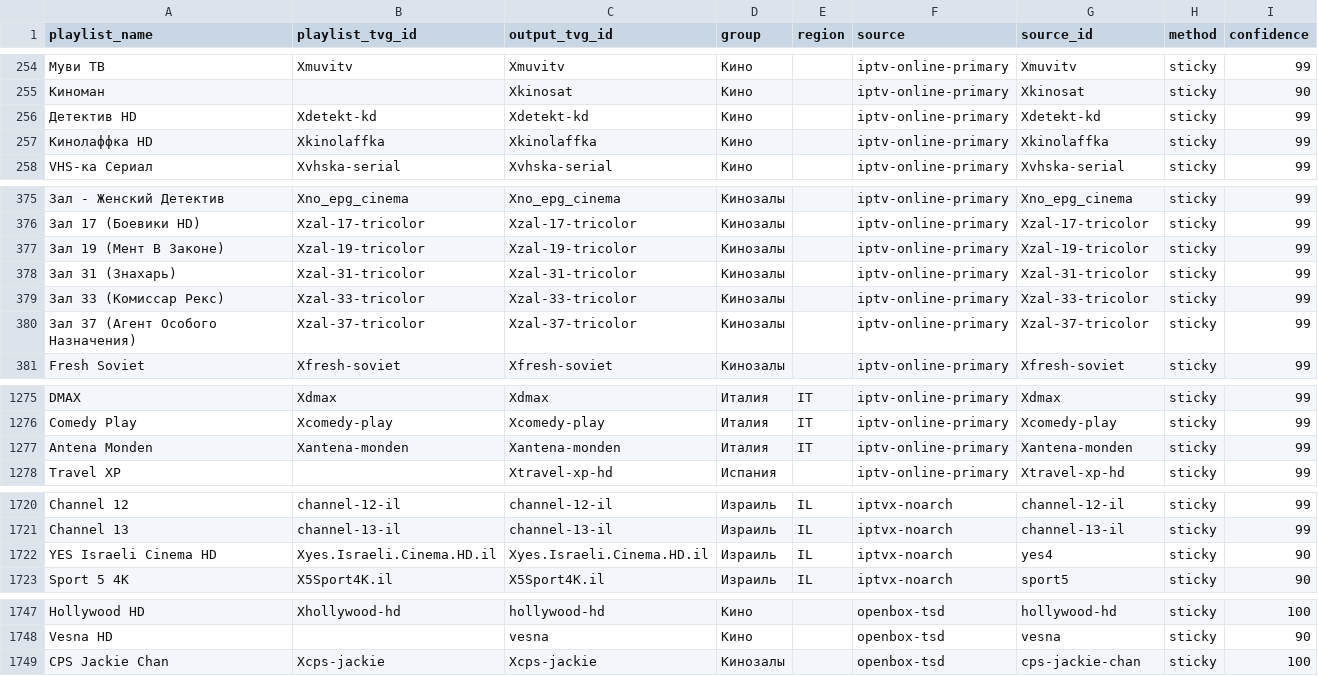
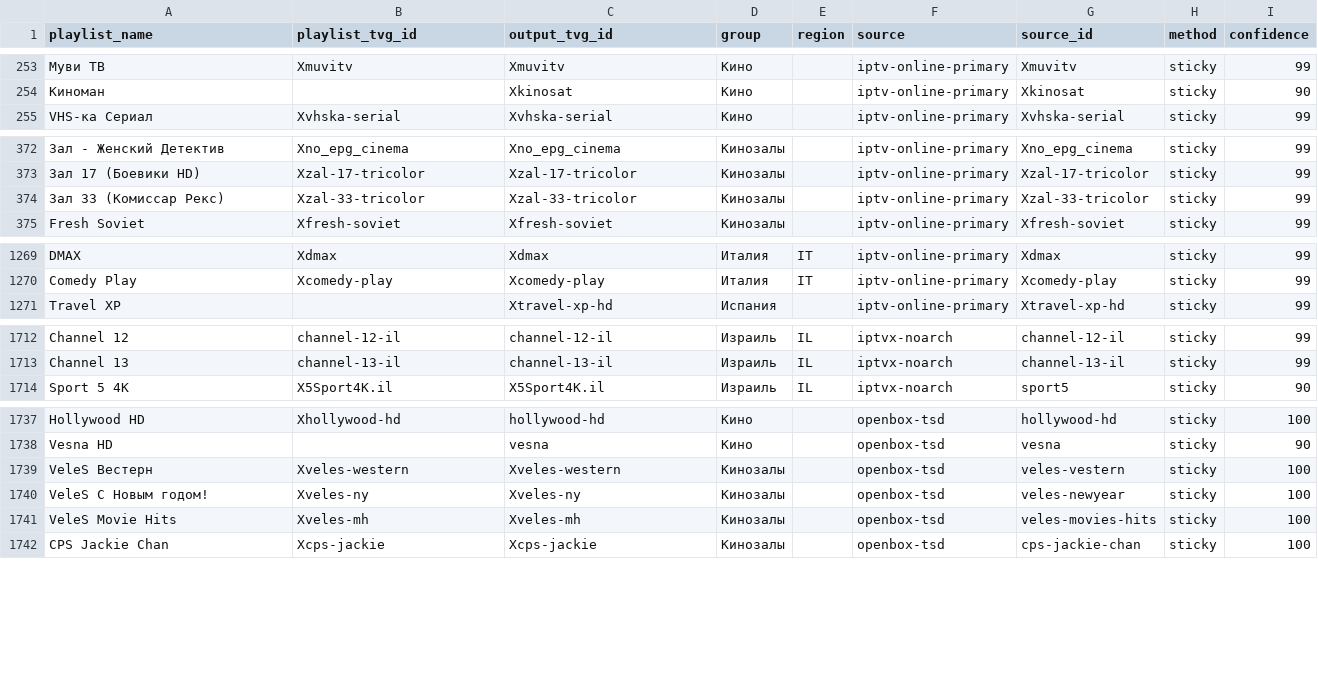
Before and after one commit to peter96son/iptv-epg-builder, a CSV file: output/mapping.csv, drawn as a sheet; only a part is shown, gaps mark what is left out; removed rows and columns are numbered as before the commit, all else as after; the diff covers the shown part only; the diff names each change by its address in the sheet, - before the commit and + after, or states it on an @@ line.

```diff
--- a/output/mapping.csv
+++ b/output/mapping.csv
-row 256: Детектив HD | Xdetekt-kd | Xdetekt-kd | Кино |  | iptv-online-primary | Xdetekt-kd | sticky | 99
-row 257: Кинолаффка HD | Xkinolaffka | Xkinolaffka | Кино |  | iptv-online-primary | Xkinolaffka | sticky | 99
-row 377: Зал 19 (Мент В Законе) | Xzal-19-tricolor | Xzal-19-tricolor | Кинозалы |  | iptv-online-primary | Xzal-19-tricolor | sticky | 99
-row 378: Зал 31 (Знахарь) | Xzal-31-tricolor | Xzal-31-tricolor | Кинозалы |  | iptv-online-primary | Xzal-31-tricolor | sticky | 99
-row 380: Зал 37 (Агент Особого Назначения) | Xzal-37-tricolor | Xzal-37-tricolor | Кинозалы |  | iptv-online-primary | Xzal-37-tricolor | sticky | 99
-row 1277: Antena Monden | Xantena-monden | Xantena-monden | Италия | IT | iptv-online-primary | Xantena-monden | sticky | 99
-row 1722: YES Israeli Cinema HD | Xyes.Israeli.Cinema.HD.il | Xyes.Israeli.Cinema.HD.il | Израиль | IL | iptvx-noarch | yes4 | sticky | 90
+row 1739: VeleS Вестерн | Xveles-western | Xveles-western | Кинозалы |  | openbox-tsd | veles-vestern | sticky | 100
+row 1740: VeleS С Новым годом! | Xveles-ny | Xveles-ny | Кинозалы |  | openbox-tsd | veles-newyear | sticky | 100
+row 1741: VeleS Movie Hits | Xveles-mh | Xveles-mh | Кинозалы |  | openbox-tsd | veles-movies-hits | sticky | 100
```
Also changed, not shown: 5 removed rows elsewhere in this file, output/epg-horizon-audit.csv, output/epg-live-audit.csv, 10 other files.
